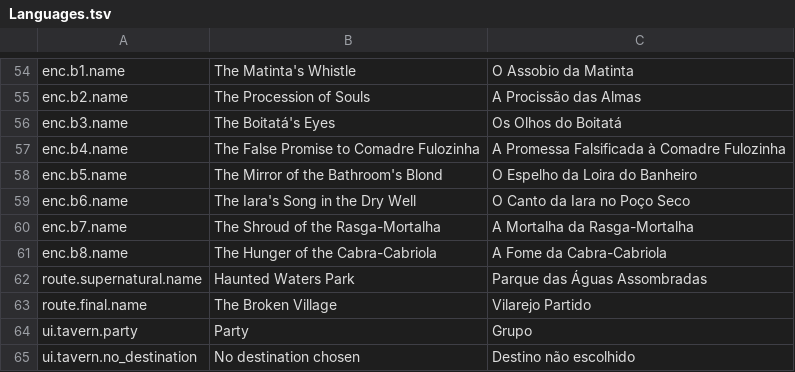
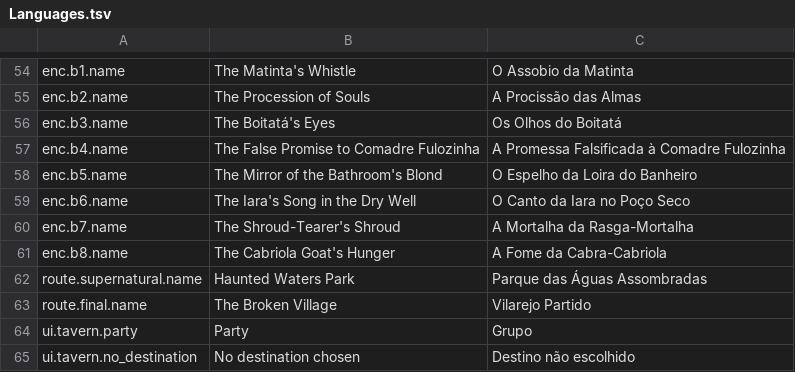
Before and after one commit to edneyreis999/gamejam-vn-terror, a TSV file: rpg-maker/The Dryland Drowned/Languages.tsv, drawn as a sheet; only a part is shown, gaps mark what is left out; the diff covers the shown part only.

```diff
--- a/rpg-maker/The Dryland Drowned/Languages.tsv
+++ b/rpg-maker/The Dryland Drowned/Languages.tsv
@@ -59,4 +59,4 @@ enc.b5.name	The Mirror of the Bathroom's Blond	O Espelho da Loira do Banheiro
 enc.b6.name	The Iara's Song in the Dry Well	O Canto da Iara no Poço Seco
-enc.b7.name	The Shroud of the Rasga-Mortalha	A Mortalha da Rasga-Mortalha
-enc.b8.name	The Hunger of the Cabra-Cabriola	A Fome da Cabra-Cabriola
+enc.b7.name	The Shroud-Tearer's Shroud	A Mortalha da Rasga-Mortalha
+enc.b8.name	The Cabriola Goat's Hunger	A Fome da Cabra-Cabriola
 route.supernatural.name	Haunted Waters Park	Parque das Águas Assombradas
```
Also changed, not shown: 2 added rows and 21 edited cells elsewhere in this file.
